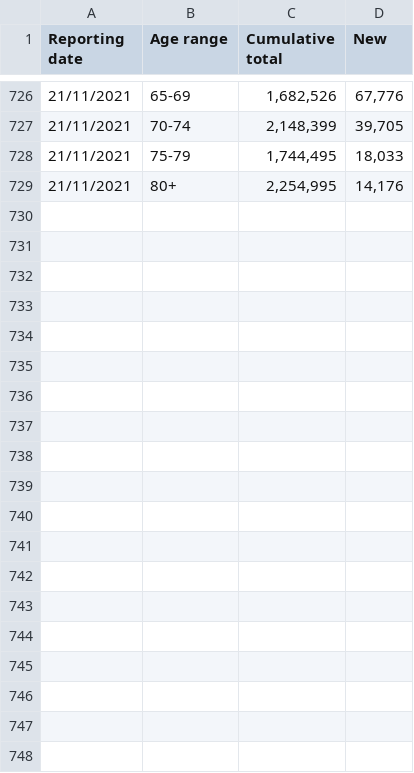
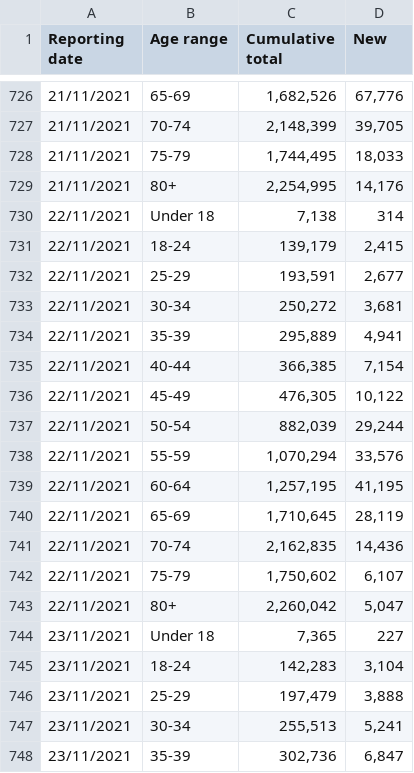
Before and after one commit to PaulMainwood/booster-numbers, a CSV file: England boosters by age.csv, drawn as a sheet; only a part is shown, gaps mark what is left out; the diff covers the shown part only.

Commit message:
23 nov update

```diff
--- a/England boosters by age.csv
+++ b/England boosters by age.csv
@@ -729 +729,20 @@ Reporting date,Age range,Cumulative total,New
 21/11/2021,80+,"2,254,995","14,176"
+22/11/2021,Under 18,"7,138",314
+22/11/2021,18-24,"139,179","2,415"
+22/11/2021,25-29,"193,591","2,677"
+22/11/2021,30-34,"250,272","3,681"
+22/11/2021,35-39,"295,889","4,941"
+22/11/2021,40-44,"366,385","7,154"
+22/11/2021,45-49,"476,305","10,122"
+22/11/2021,50-54,"882,039","29,244"
+22/11/2021,55-59,"1,070,294","33,576"
+22/11/2021,60-64,"1,257,195","41,195"
+22/11/2021,65-69,"1,710,645","28,119"
+22/11/2021,70-74,"2,162,835","14,436"
+22/11/2021,75-79,"1,750,602","6,107"
+22/11/2021,80+,"2,260,042","5,047"
+23/11/2021,Under 18,"7,365",227
+23/11/2021,18-24,"142,283","3,104"
+23/11/2021,25-29,"197,479","3,888"
+23/11/2021,30-34,"255,513","5,241"
+23/11/2021,35-39,"302,736","6,847"
```
Also changed, not shown: 9 added rows elsewhere in this file.
